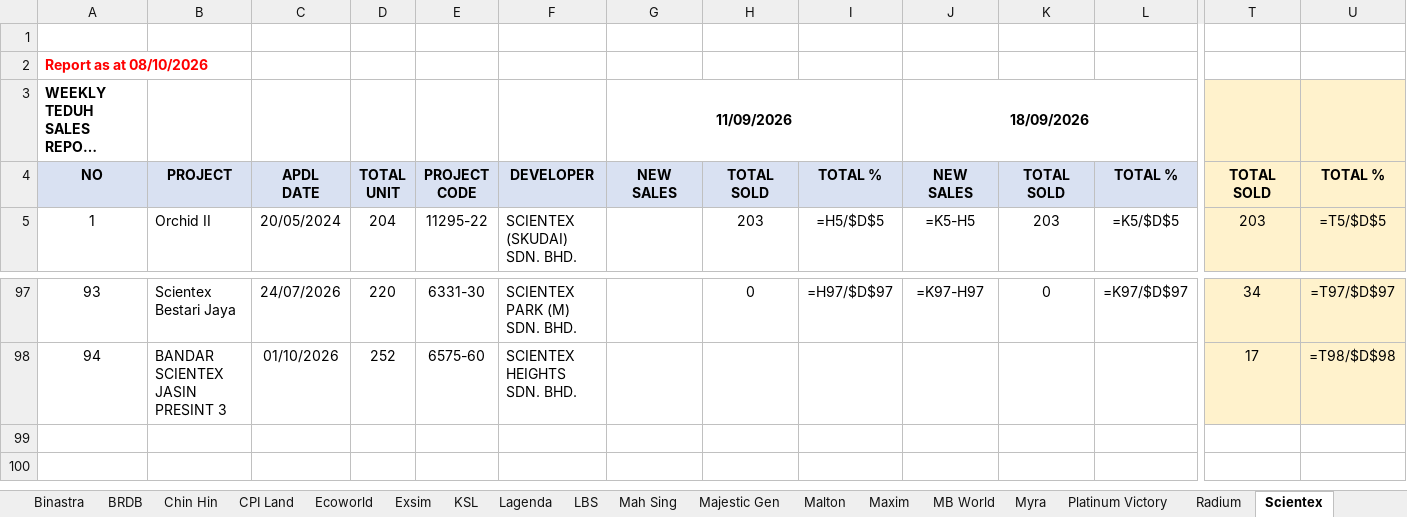
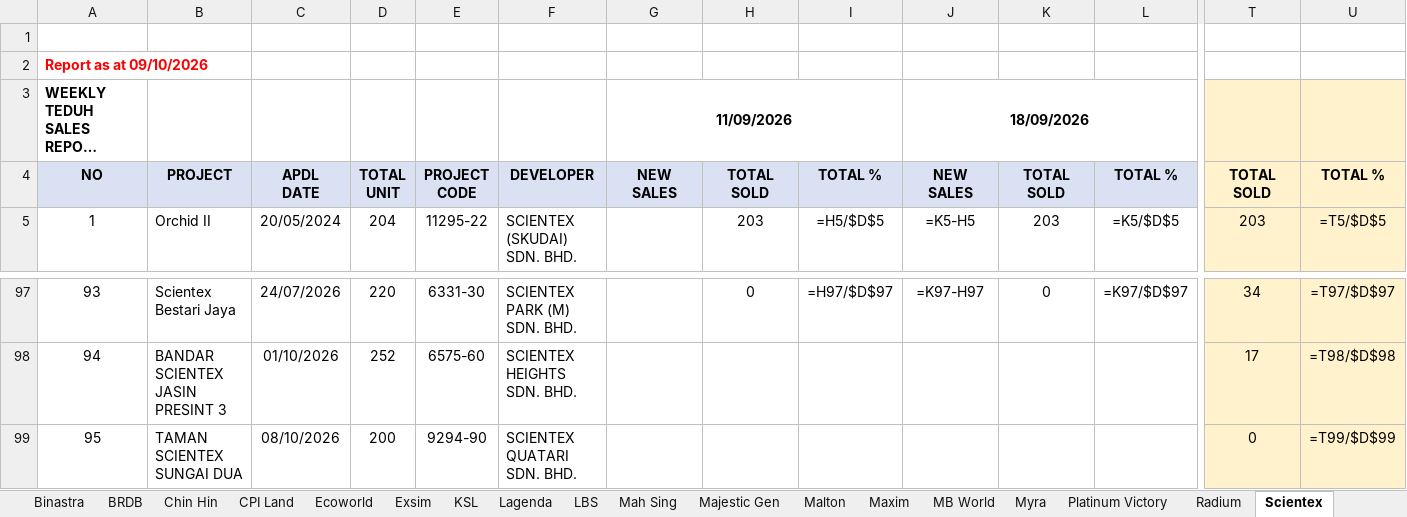
Before and after one commit to smtcu/teduh-tracker, an Excel workbook: docs/downloads/TEDUH_Competitor_Trackers.xlsx, sheet Scientex, drawn as a sheet; only a part is shown, gaps mark what is left out; long unchanged cells end in …; values as stored, in another font and other column widths than the file's, no borders; formulas without a stored value are shown as written; rows hold the shown columns only; the diff names each change by its address in the sheet, - before the commit and + after, or states it on an @@ line.

```diff
--- a/docs/downloads/TEDUH_Competitor_Trackers.xlsx (sheet Scientex)
+++ b/docs/downloads/TEDUH_Competitor_Trackers.xlsx (sheet Scientex)
@@ column A renumbered in row 2 @@
+row 99: 95 | TAMAN SCIENTEX SUNGAI DUA | 08/10/2026 | 200 | 9294-90 | SCIENTEX QUATARI SDN. BHD. |  |  |  |  |  |  | 0 | =T99/$D$99
```
Also changed, not shown: sheet KSL, sheet Binastra, sheet Radium, sheet Maxim, sheet TS Law, sheet Skyworld, 21 more sheets, docs/downloads/TEDUH_Unit_Types.xlsx, docs/downloads/Teduh_Daily_Tracker.xlsx, 18 other files.
